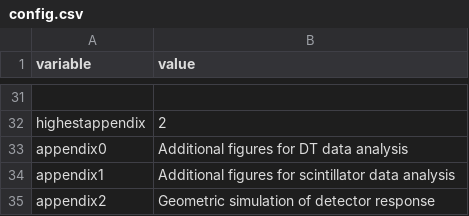
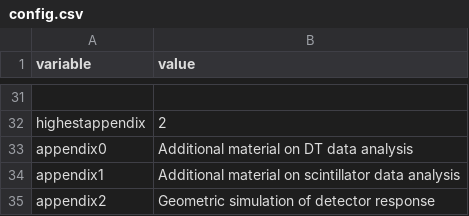
Before and after one commit to nilsesper/masters-thesis, a CSV file: run/config.csv, drawn as a sheet; only a part is shown, gaps mark what is left out; the diff names each change by its address in the sheet, - before the commit and + after, or states it on an @@ line.

```diff
--- a/run/config.csv
+++ b/run/config.csv
-B33 (value): Additional figures for DT data analysis
+B33 (value): Additional material on DT data analysis
-B34 (value): Additional figures for scintillator data…
+B34 (value): Additional material on scintillator data…
```
Also changed, not shown: 27 other files.
